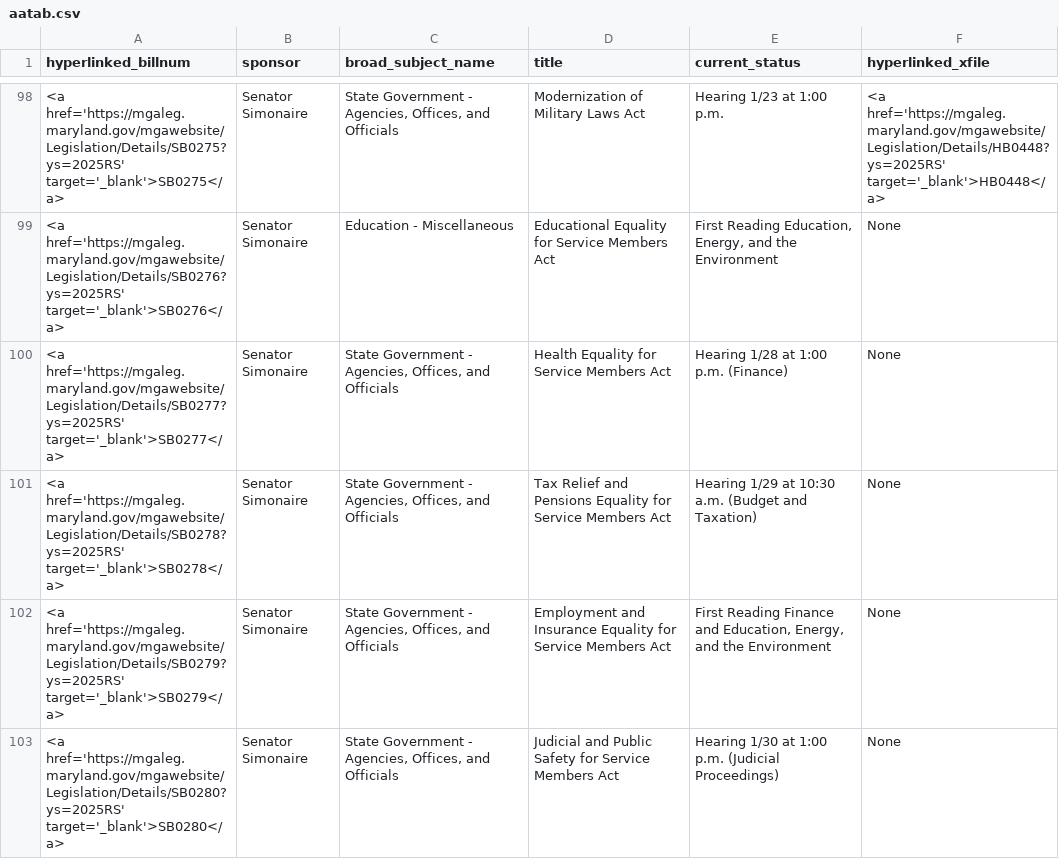
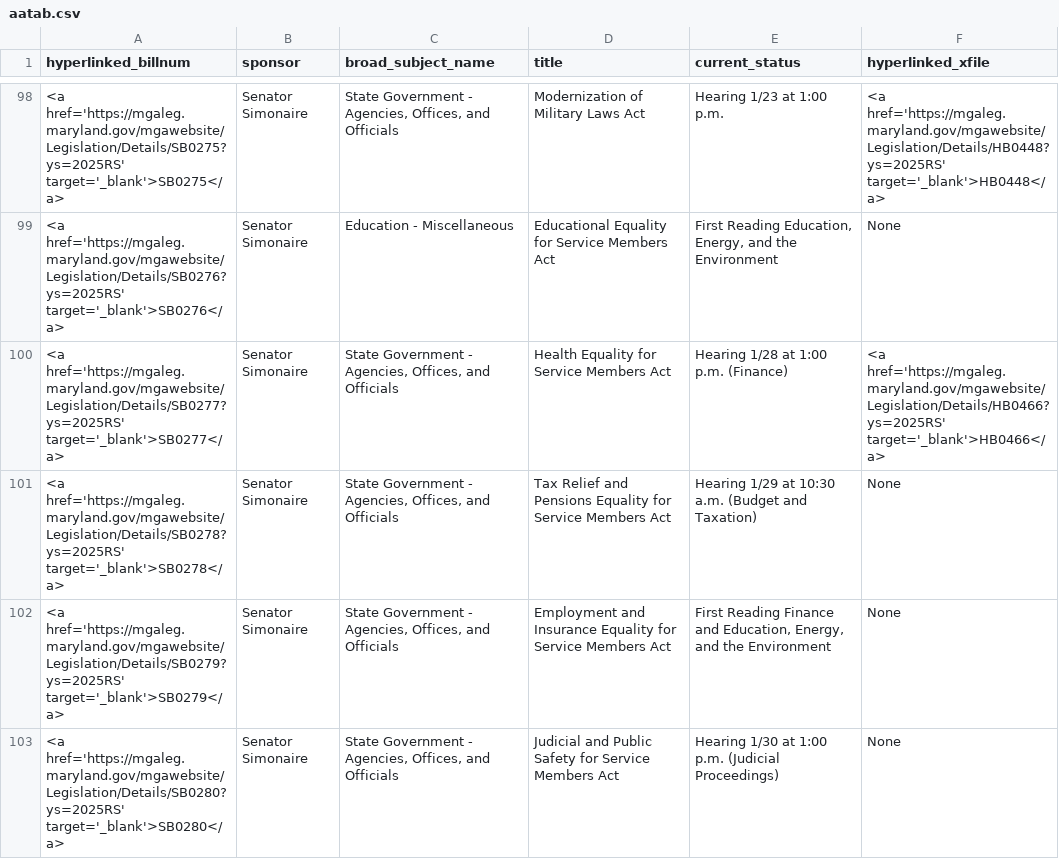
Before and after one commit to Baltimore-Sun/md-ga-bill-tracker, a CSV file: aatab.csv, drawn as a sheet; only a part is shown, gaps mark what is left out; the diff covers the shown part only.

```diff
--- a/aatab.csv
+++ b/aatab.csv
@@ -99,3 +99,3 @@ hyperlinked_billnum,sponsor,broad_subject_name,title,current_status,hyperlinked_
 <a href='https://mgaleg.maryland.gov/mgawebsite/Legislation/Details/SB0276?ys=2025RS' target='_blank'>SB0276</a>,Senator Simonaire,Education - Miscellaneous,Educational Equality for Service Members Act,"First Reading Education, Energy, and the Environment",None
-<a href='https://mgaleg.maryland.gov/mgawebsite/Legislation/Details/SB0277?ys=2025RS' target='_blank'>SB0277</a>,Senator Simonaire,"State Government - Agencies, Offices, and Officials",Health Equality for Service Members Act,Hearing 1/28 at 1:00 p.m. (Finance),None
+<a href='https://mgaleg.maryland.gov/mgawebsite/Legislation/Details/SB0277?ys=2025RS' target='_blank'>SB0277</a>,Senator Simonaire,"State Government - Agencies, Offices, and Officials",Health Equality for Service Members Act,Hearing 1/28 at 1:00 p.m. (Finance),<a href='https://mgaleg.maryland.gov/mgawebsite/Legislation/Details/HB0466?ys=2025RS' target='_blank'>HB0466</a>
 <a href='https://mgaleg.maryland.gov/mgawebsite/Legislation/Details/SB0278?ys=2025RS' target='_blank'>SB0278</a>,Senator Simonaire,"State Government - Agencies, Offices, and Officials",Tax Relief and Pensions Equality for Service Members Act,Hearing 1/29 at 10:30 a.m. (Budget and Taxation),None
```
Also changed, not shown: 6 edited cells elsewhere in this file, carrolltab.csv, howtab.csv.
